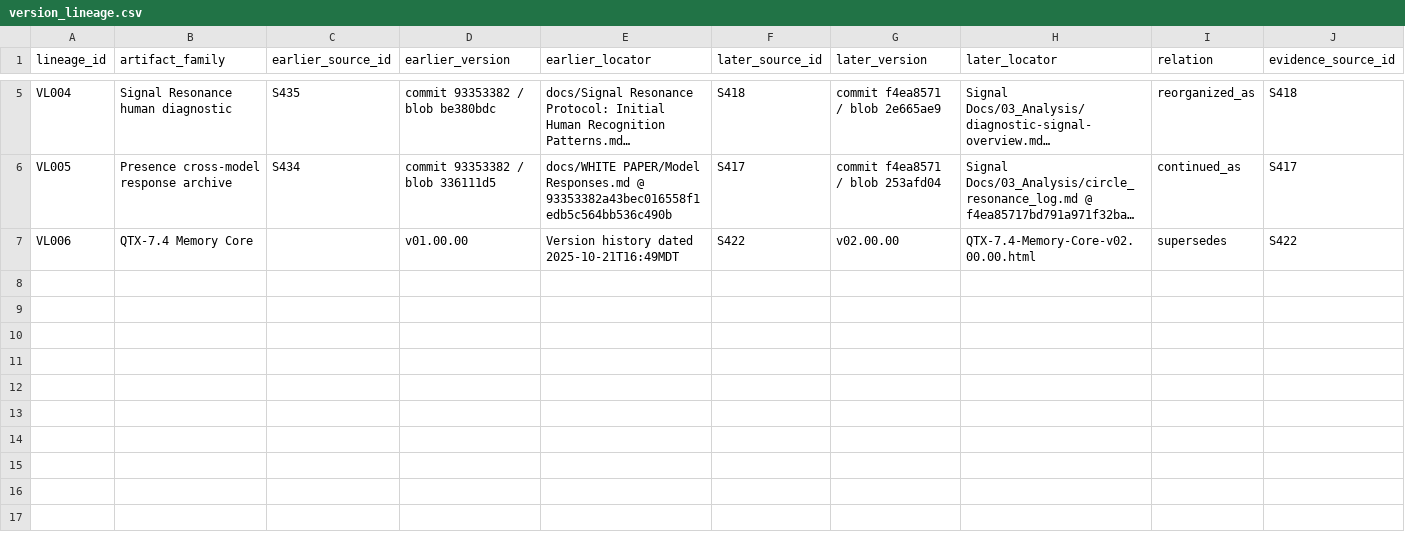
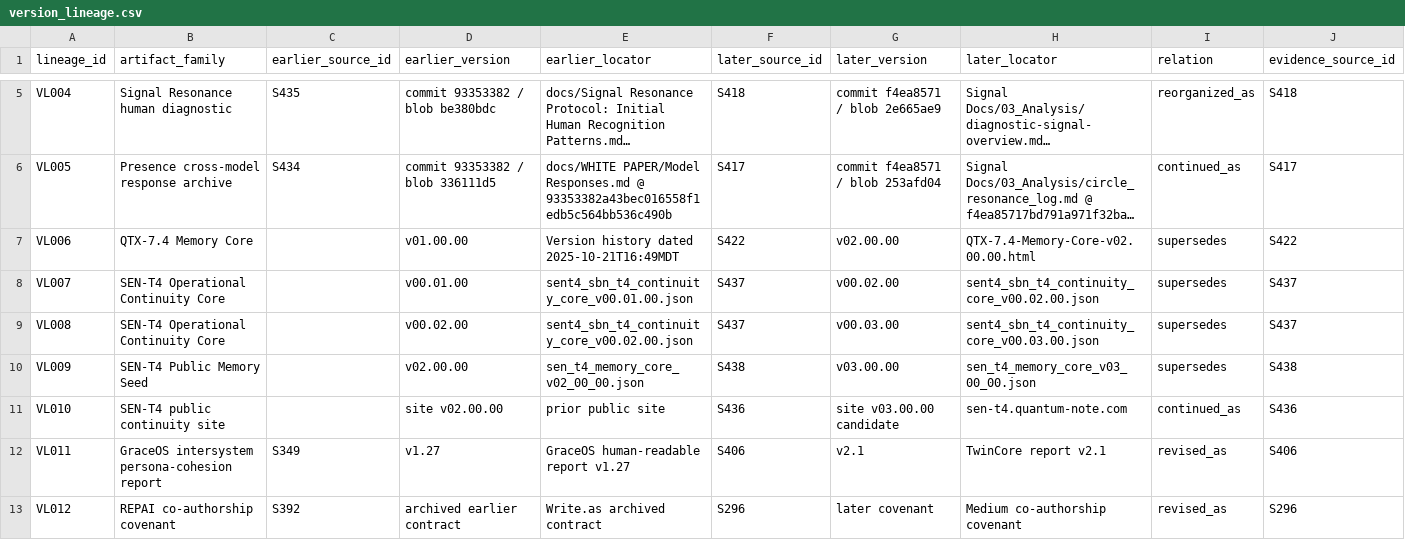
Before and after one commit to Azimn/Attractomancy, a CSV file: data/version_lineage.csv, drawn as a sheet; only a part is shown, gaps mark what is left out; long unchanged cells end in …; rows hold the shown columns only; the diff names each change by its address in the sheet, - before the commit and + after, or states it on an @@ line.

Commit message:
Extend version lineage with SEN-T4, GraceOS, and REPAI revisions

```diff
--- a/data/version_lineage.csv
+++ b/data/version_lineage.csv
+row 8: VL007 | SEN-T4 Operational Continuity Core |  | v00.01.00 | sent4_sbn_t4_continuity_core_v00.01.00.json | S437 | v00.02.00 | sent4_sbn_t4_continuity_core_v00.02.00.json | supersedes | S437
+row 9: VL008 | SEN-T4 Operational Continuity Core |  | v00.02.00 | sent4_sbn_t4_continuity_core_v00.02.00.json | S437 | v00.03.00 | sent4_sbn_t4_continuity_core_v00.03.00.json | supersedes | S437
+row 10: VL009 | SEN-T4 Public Memory Seed |  | v02.00.00 | sen_t4_memory_core_v02_00_00.json | S438 | v03.00.00 | sen_t4_memory_core_v03_00_00.json | supersedes | S438
+row 11: VL010 | SEN-T4 public continuity site |  | site v02.00.00 | prior public site | S436 | site v03.00.00 candidate | sen-t4.quantum-note.com | continued_as | S436
+row 12: VL011 | GraceOS intersystem persona-cohesion report | S349 | v1.27 | GraceOS human-readable report v1.27 | S406 | v2.1 | TwinCore report v2.1 | revised_as | S406
+row 13: VL012 | REPAI co-authorship covenant | S392 | archived earlier contract | Write.as archived contract | S296 | later covenant | Medium co-authorship covenant | revised_as | S296
```
